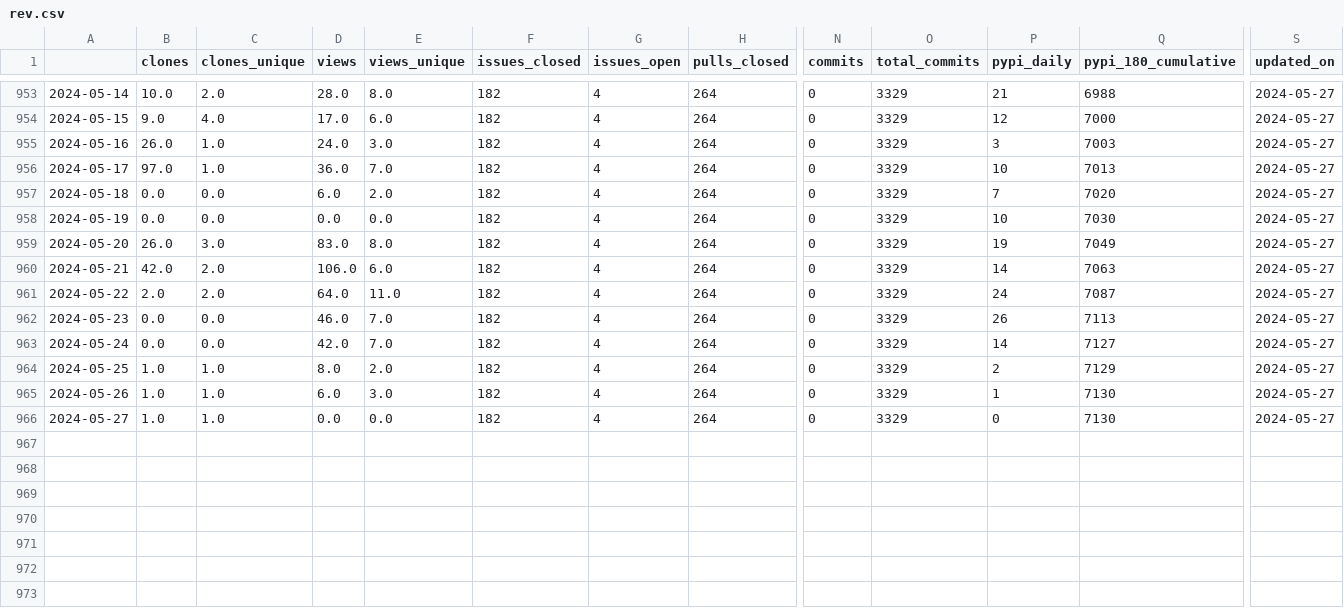
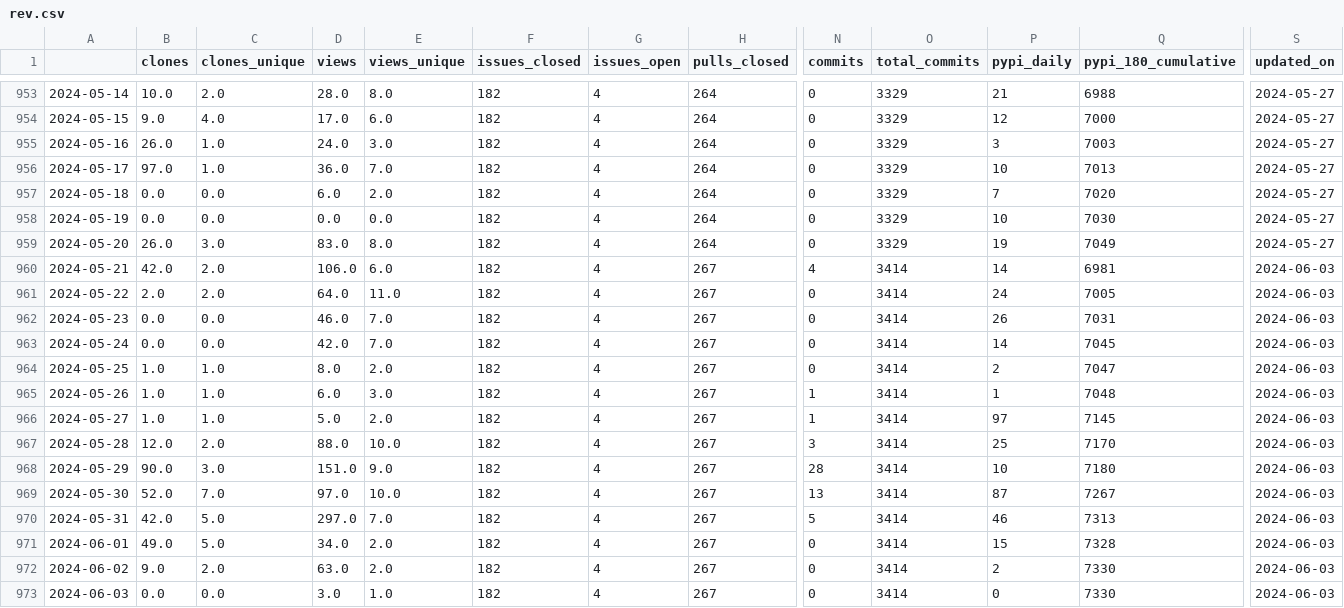
Before and after one commit to NREL/osos, a CSV file: data/rev.csv, drawn as a sheet; only a part is shown, gaps mark what is left out; rows hold the shown columns only; the diff names each change by its address in the sheet, - before the commit and + after, or states it on an @@ line.

Commit message:
update osos data and plots

```diff
--- a/data/rev.csv
+++ b/data/rev.csv
-H960:H966 (pulls_closed): 264
+H960:H966 (pulls_closed): 267
-N960 (commits): 0
+N960 (commits): 4
-O960:O966 (total_commits): 3329
+O960:O966 (total_commits): 3414
-Q960 (pypi_180_cumulative): 7063
+Q960 (pypi_180_cumulative): 6981
-S960:S966 (updated_on): 2024-05-27
+S960:S966 (updated_on): 2024-06-03
-Q961 (pypi_180_cumulative): 7087
+Q961 (pypi_180_cumulative): 7005
-Q962 (pypi_180_cumulative): 7113
+Q962 (pypi_180_cumulative): 7031
-Q963 (pypi_180_cumulative): 7127
+Q963 (pypi_180_cumulative): 7045
-Q964 (pypi_180_cumulative): 7129
+Q964 (pypi_180_cumulative): 7047
-N965:N966 (commits): 0
+N965:N966 (commits): 1
-Q965 (pypi_180_cumulative): 7130
+Q965 (pypi_180_cumulative): 7048
-D966 (views): 0.0
+D966 (views): 5.0
-E966 (views_unique): 0.0
+E966 (views_unique): 2.0
-P966 (pypi_daily): 0
+P966 (pypi_daily): 97
-Q966 (pypi_180_cumulative): 7130
+Q966 (pypi_180_cumulative): 7145
+row 967: 2024-05-28 | 12.0 | 2.0 | 88.0 | 10.0 | 182 | 4 | 267 | 3 | 3414 | 25 | 7170 | 2024-06-03
+row 968: 2024-05-29 | 90.0 | 3.0 | 151.0 | 9.0 | 182 | 4 | 267 | 28 | 3414 | 10 | 7180 | 2024-06-03
+row 969: 2024-05-30 | 52.0 | 7.0 | 97.0 | 10.0 | 182 | 4 | 267 | 13 | 3414 | 87 | 7267 | 2024-06-03
+row 970: 2024-05-31 | 42.0 | 5.0 | 297.0 | 7.0 | 182 | 4 | 267 | 5 | 3414 | 46 | 7313 | 2024-06-03
+row 971: 2024-06-01 | 49.0 | 5.0 | 34.0 | 2.0 | 182 | 4 | 267 | 0 | 3414 | 15 | 7328 | 2024-06-03
+row 972: 2024-06-02 | 9.0 | 2.0 | 63.0 | 2.0 | 182 | 4 | 267 | 0 | 3414 | 2 | 7330 | 2024-06-03
+row 973: 2024-06-03 | 0.0 | 0.0 | 3.0 | 1.0 | 182 | 4 | 267 | 0 | 3414 | 0 | 7330 | 2024-06-03
```
Also changed, not shown: data/nrwal.csv, data/phygnn.csv, 20 other files.
